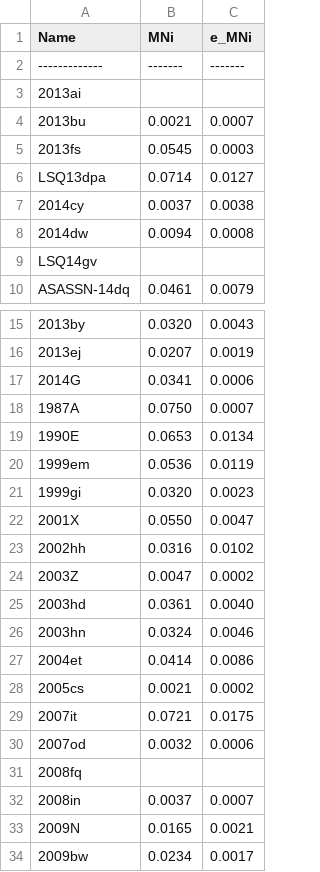
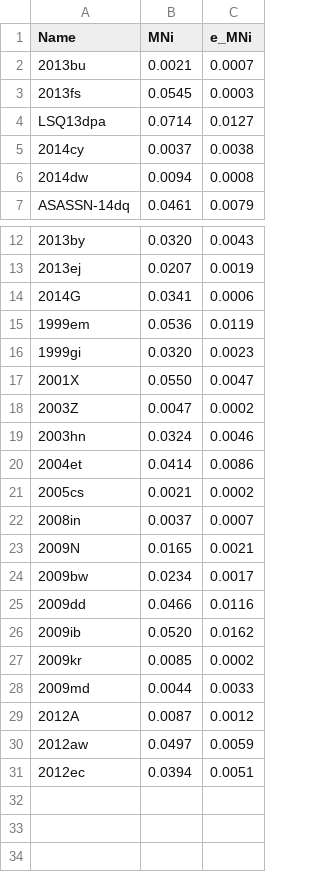
Before and after one commit to jsnv3/YSE_Type_II_population, a TSV file: spec_yse_dr1/Type II/thesis_sample/all_YSE_phot/nickel/tabled3.tsv, drawn as a sheet; only a part is shown, gaps mark what is left out; the shorter side is filled out with more unchanged rows; the diff names each change by its address in the sheet, - before the commit and + after, or states it on an @@ line.

```diff
--- a/spec_yse_dr1/Type II/thesis_sample/all_YSE_phot/nickel/tabled3.tsv
+++ b/spec_yse_dr1/Type II/thesis_sample/all_YSE_phot/nickel/tabled3.tsv
-row 2: ------------- | ------- | -------
-row 3: 2013ai
-row 9: LSQ14gv
-row 18: 1987A | 0.0750 | 0.0007
-row 19: 1990E | 0.0653 | 0.0134
-row 23: 2002hh | 0.0316 | 0.0102
-row 25: 2003hd | 0.0361 | 0.0040
-row 29: 2007it | 0.0721 | 0.0175
-row 30: 2007od | 0.0032 | 0.0006
-row 31: 2008fq
```
Also changed, not shown: spec_yse_dr1/Type II/thesis_sample/all_YSE_phot/nickel/table4.tsv, 1 other file.
